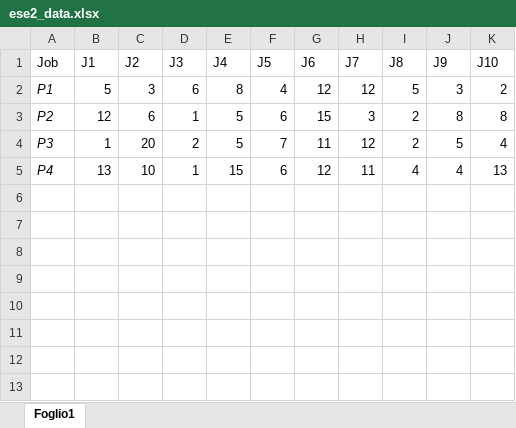
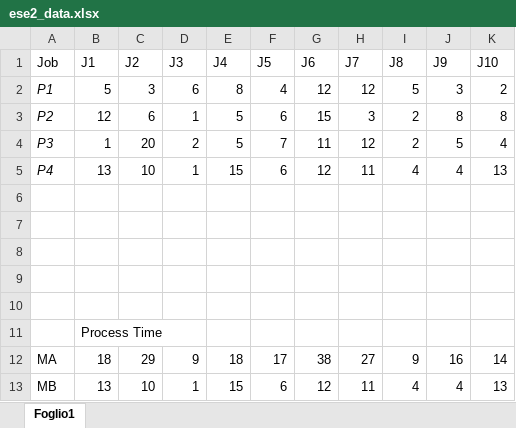
Before and after one commit to nicsalv/methods_projects, an Excel workbook: Secondo progetto/ese2_data.xlsx, sheet Foglio1, drawn as a sheet; values as stored, in another font and other column widths than the file's, no borders; the diff names each change by its address in the sheet, - before the commit and + after, or states it on an @@ line.

```diff
--- a/Secondo progetto/ese2_data.xlsx (sheet Foglio1)
+++ b/Secondo progetto/ese2_data.xlsx (sheet Foglio1)
+row 6: (empty)
+row 7: (empty)
+row 8: (empty)
+row 9: (empty)
+row 10: (empty)
+row 11:  | Process Time
+row 12: MA | 18 | 29 | 9 | 18 | 17 | 38 | 27 | 9 | 16 | 14
+row 13: MB | 13 | 10 | 1 | 15 | 6 | 12 | 11 | 4 | 4 | 13
```
Also changed, not shown: 2 other files.
